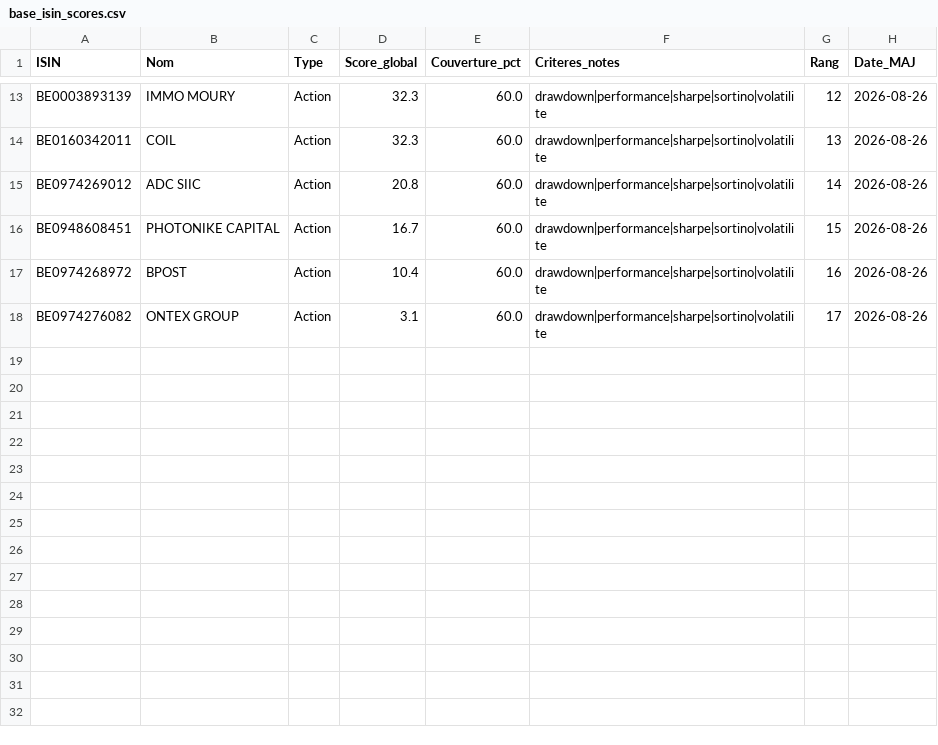
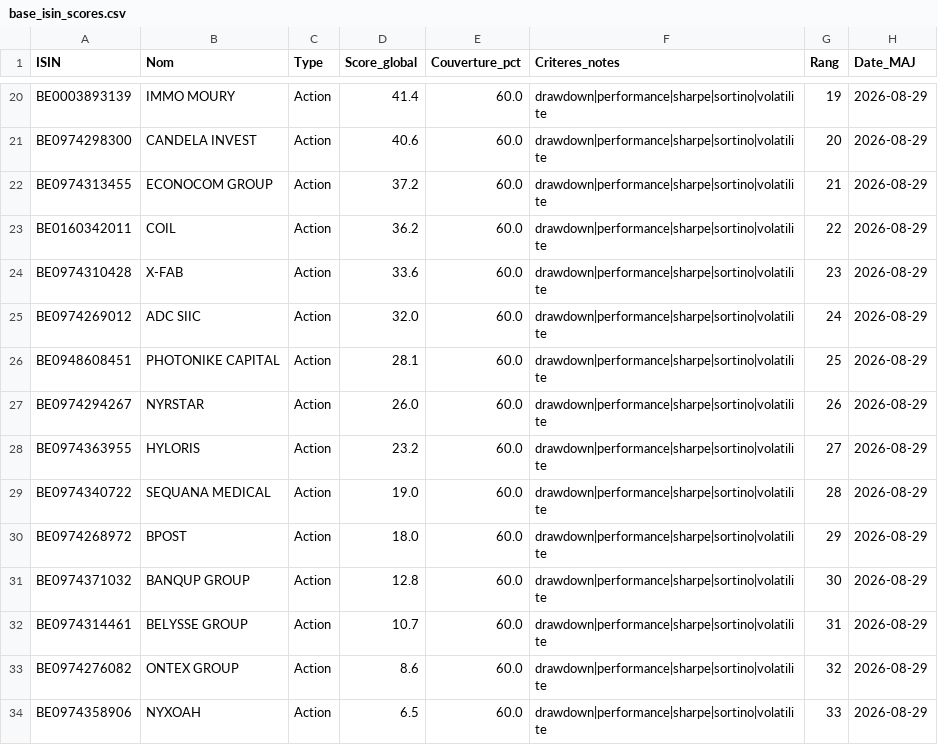
Before and after one commit to FredGarcia/PEAFirst, a CSV file: data/base_isin_scores.csv, drawn as a sheet; only a part is shown, gaps mark what is left out; addresses are those after the commit; the diff covers the shown part only; the diff names each change by its address in the sheet, - before the commit and + after, or states it on an @@ line.

```diff
--- a/data/base_isin_scores.csv
+++ b/data/base_isin_scores.csv
-D20 (Score_global): 32.3
+D20 (Score_global): 41.4
-G20 (Rang): 12
+G20 (Rang): 19
-H20 (Date_MAJ): 2026-08-26
+H20 (Date_MAJ): 2026-08-29
+row 21: BE0974298300 | CANDELA INVEST | Action | 40.6 | 60.0 | drawdown|performance|sharpe|sortino|volatilite | 20 | 2026-08-29
+row 22: BE0974313455 | ECONOCOM GROUP | Action | 37.2 | 60.0 | drawdown|performance|sharpe|sortino|volatilite | 21 | 2026-08-29
-D23 (Score_global): 32.3
+D23 (Score_global): 36.2
-G23 (Rang): 13
+G23 (Rang): 22
-H23 (Date_MAJ): 2026-08-26
+H23 (Date_MAJ): 2026-08-29
+row 24: BE0974310428 | X-FAB | Action | 33.6 | 60.0 | drawdown|performance|sharpe|sortino|volatilite | 23 | 2026-08-29
-D25 (Score_global): 20.8
+D25 (Score_global): 32.0
-G25 (Rang): 14
+G25 (Rang): 24
-H25:H26 (Date_MAJ): 2026-08-26
+H25:H26 (Date_MAJ): 2026-08-29
-D26 (Score_global): 16.7
+D26 (Score_global): 28.1
-G26 (Rang): 15
+G26 (Rang): 25
+row 27: BE0974294267 | NYRSTAR | Action | 26.0 | 60.0 | drawdown|performance|sharpe|sortino|volatilite | 26 | 2026-08-29
+row 28: BE0974363955 | HYLORIS | Action | 23.2 | 60.0 | drawdown|performance|sharpe|sortino|volatilite | 27 | 2026-08-29
+row 29: BE0974340722 | SEQUANA MEDICAL | Action | 19.0 | 60.0 | drawdown|performance|sharpe|sortino|volatilite | 28 | 2026-08-29
-D30 (Score_global): 10.4
+D30 (Score_global): 18.0
-G30 (Rang): 16
+G30 (Rang): 29
-H30 (Date_MAJ): 2026-08-26
+H30 (Date_MAJ): 2026-08-29
+row 31: BE0974371032 | BANQUP GROUP | Action | 12.8 | 60.0 | drawdown|performance|sharpe|sortino|volatilite | 30 | 2026-08-29
+row 32: BE0974314461 | BELYSSE GROUP | Action | 10.7 | 60.0 | drawdown|performance|sharpe|sortino|volatilite | 31 | 2026-08-29
-D33 (Score_global): 3.1
+D33 (Score_global): 8.6
-G33 (Rang): 17
+G33 (Rang): 32
-H33 (Date_MAJ): 2026-08-26
+H33 (Date_MAJ): 2026-08-29
+row 34: BE0974358906 | NYXOAH | Action | 6.5 | 60.0 | drawdown|performance|sharpe|sortino|volatilite | 33 | 2026-08-29
```
Also changed, not shown: 7 added rows and 31 edited cells elsewhere in this file, data/anomalies.csv, data/base_isin_marche.csv, 3 other files.
